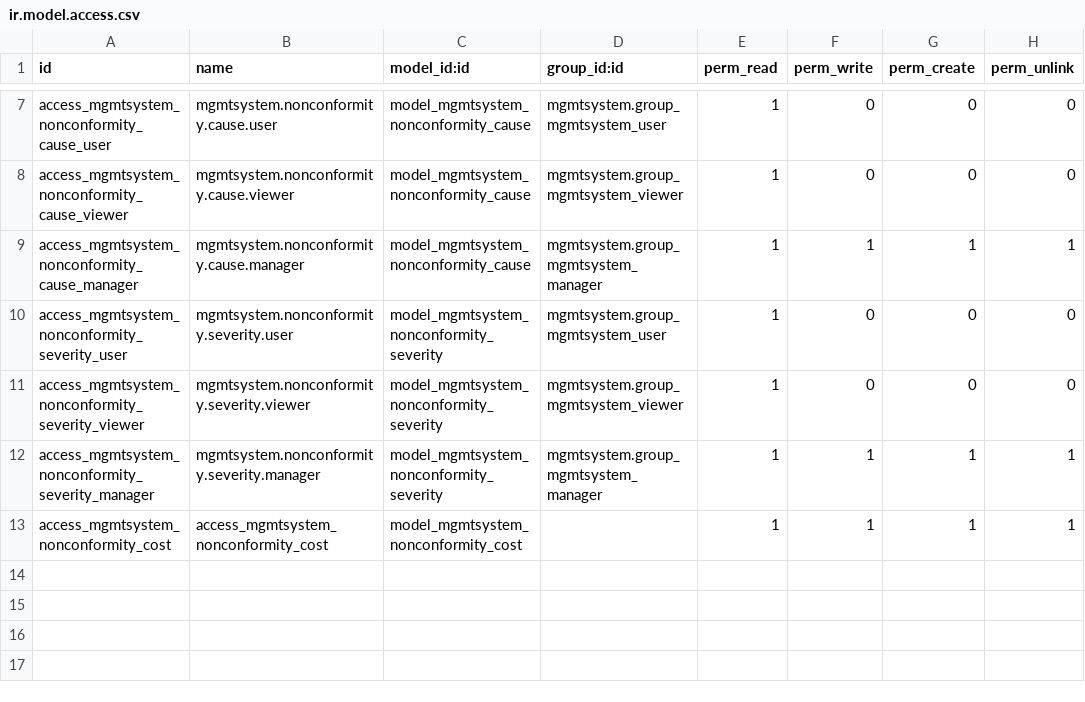
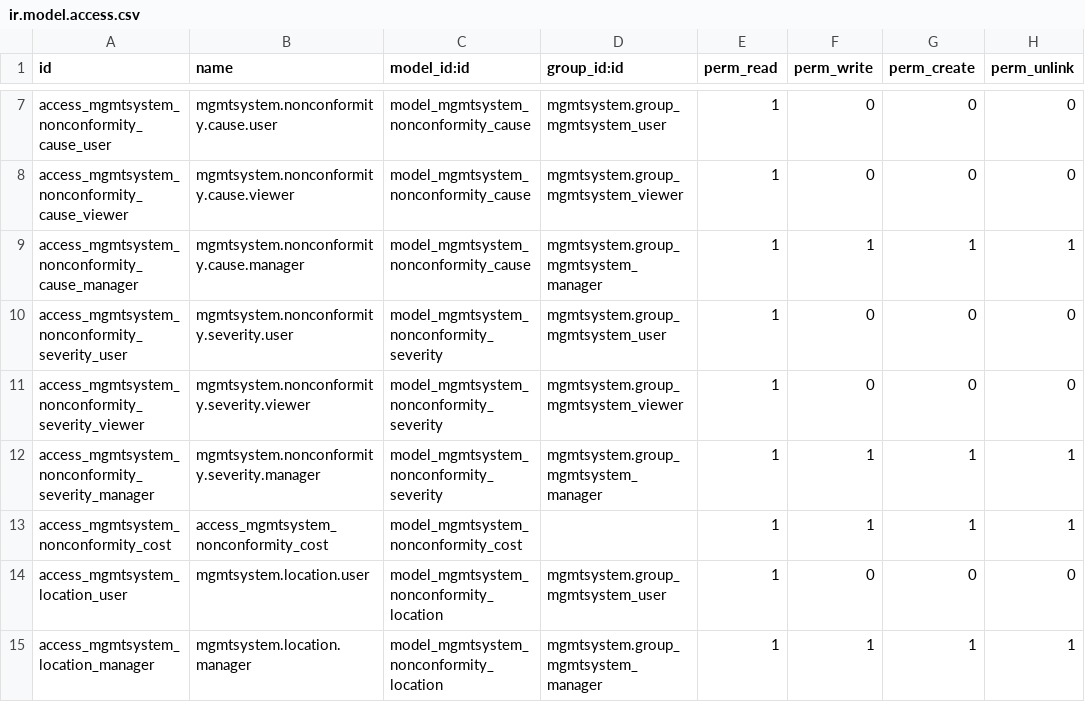
Before and after one commit to iw3hxn/LibrERP, a CSV file: mgmtsystem_nonconformity/security/ir.model.access.csv, drawn as a sheet; only a part is shown, gaps mark what is left out; the diff names each change by its address in the sheet, - before the commit and + after, or states it on an @@ line.

```diff
--- a/mgmtsystem_nonconformity/security/ir.model.access.csv
+++ b/mgmtsystem_nonconformity/security/ir.model.access.csv
+row 14: access_mgmtsystem_location_user | mgmtsystem.location.user | model_mgmtsystem_nonconformity_location | mgmtsystem.group_mgmtsystem_user | 1 | 0 | 0 | 0
+row 15: access_mgmtsystem_location_manager | mgmtsystem.location.manager | model_mgmtsystem_nonconformity_location | mgmtsystem.group_mgmtsystem_manager | 1 | 1 | 1 | 1
```
Also changed, not shown: 4 other files.
